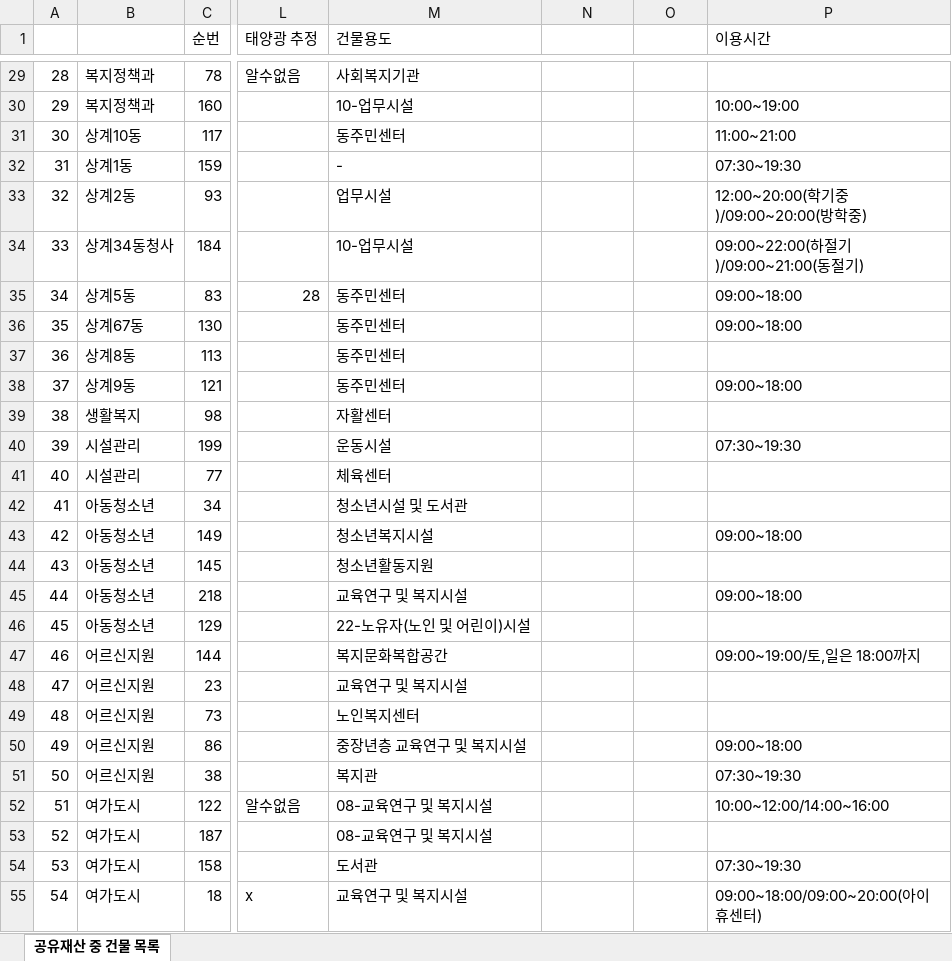
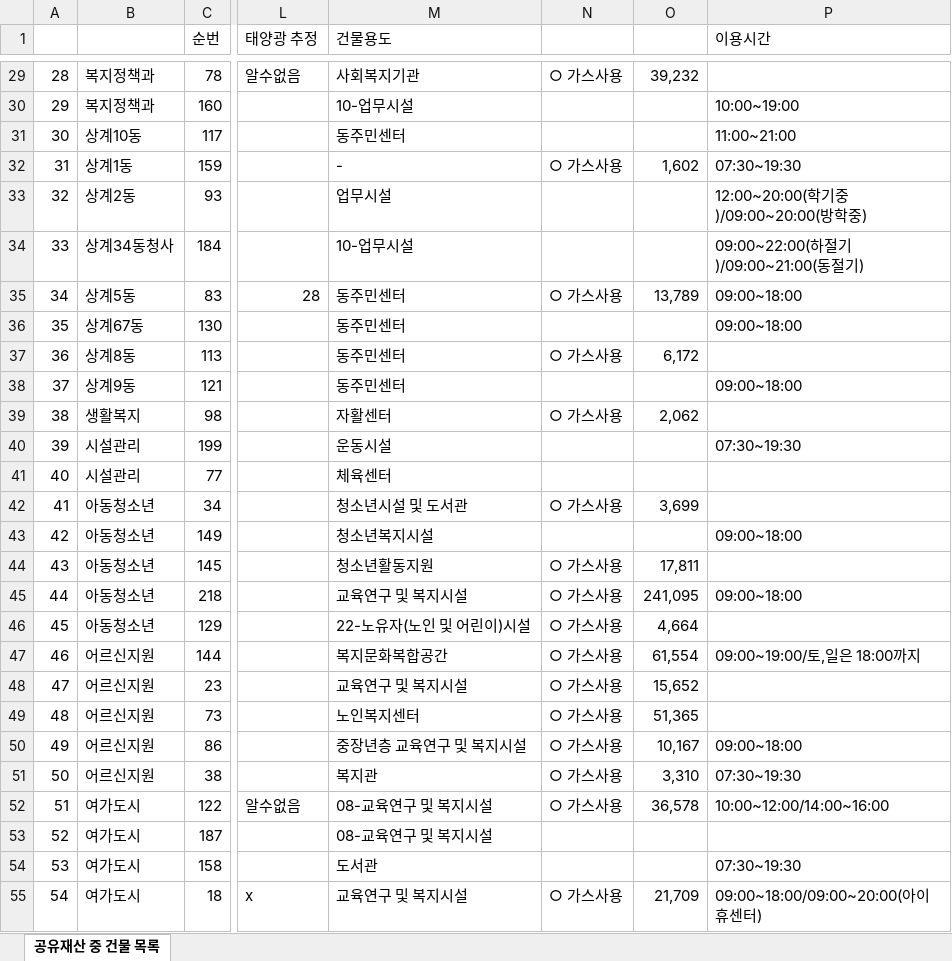
Before and after one commit to parksh1236/nowon-energy-platform, an Excel workbook: platform/public_facilities_gas.xlsx, sheet 공유재산 중 건물 목록, drawn as a sheet; only a part is shown, gaps mark what is left out; values as stored, in another font and other column widths than the file's, no cell formats; the diff covers the shown part only; the diff names each change by its address in the sheet, - before the commit and + after, or states it on an @@ line.

```diff
--- a/platform/public_facilities_gas.xlsx (sheet 공유재산 중 건물 목록)
+++ b/platform/public_facilities_gas.xlsx (sheet 공유재산 중 건물 목록)
-N29: (empty)
+N29: ○ 가스사용
-O29: (empty)
+O29: 39,232
-N32: (empty)
+N32: ○ 가스사용
-O32: (empty)
+O32: 1,602
-N35: (empty)
+N35: ○ 가스사용
-O35: (empty)
+O35: 13,789
-N37: (empty)
+N37: ○ 가스사용
-O37: (empty)
+O37: 6,172
-N39: (empty)
+N39: ○ 가스사용
-O39: (empty)
+O39: 2,062
-N42: (empty)
+N42: ○ 가스사용
-O42: (empty)
+O42: 3,699
-N44:N52: (empty)
+N44:N52: ○ 가스사용
-O44: (empty)
+O44: 17,811
-O45: (empty)
+O45: 241,095
-O46: (empty)
+O46: 4,664
-O47: (empty)
+O47: 61,554
-O48: (empty)
+O48: 15,652
-O49: (empty)
+O49: 51,365
-O50: (empty)
+O50: 10,167
-O51: (empty)
+O51: 3,310
-O52: (empty)
+O52: 36,578
-N55: (empty)
+N55: ○ 가스사용
-O55: (empty)
+O55: 21,709
```
Also changed, not shown: 171 edited cells elsewhere in this sheet, cell formats.
